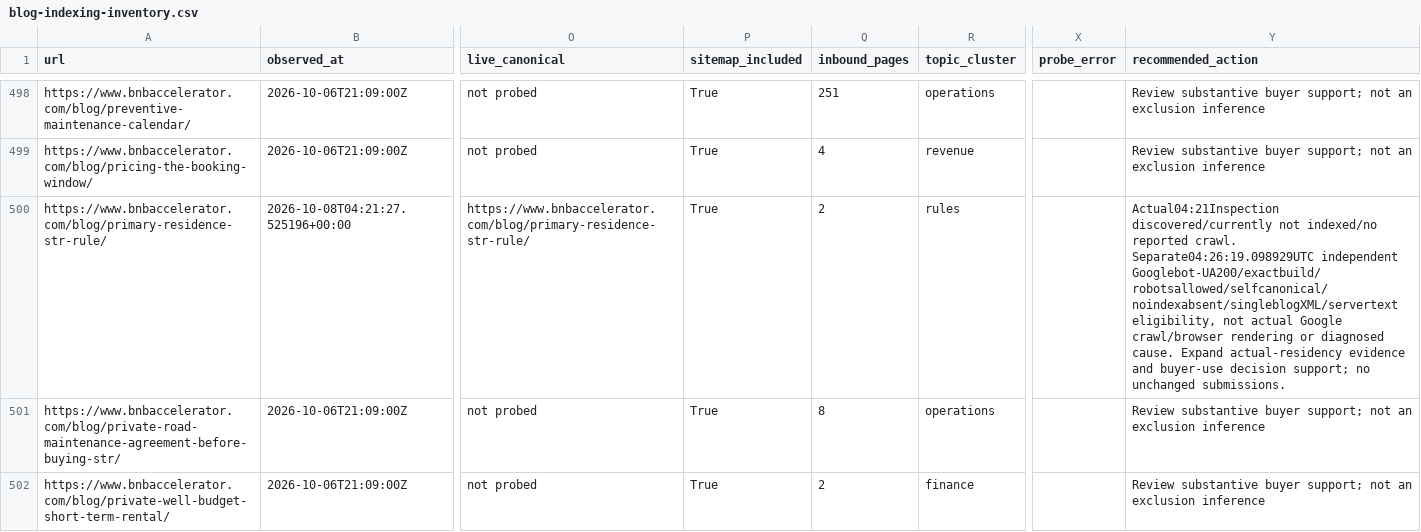
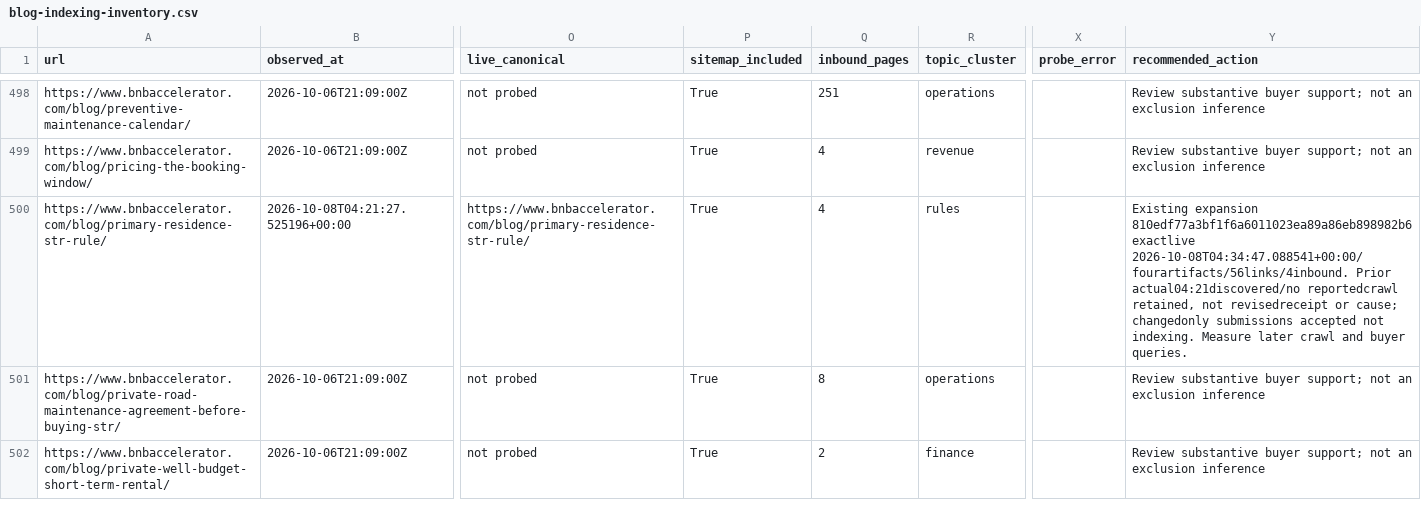
Before and after one commit to drconnorrobertson/bnb-accelerator-site, a CSV file: _gen/blog-indexing-inventory.csv, drawn as a sheet; only a part is shown, gaps mark what is left out; the diff names each change by its address in the sheet, - before the commit and + after, or states it on an @@ line.

Commit message:
Record live primary-residence expansion and submission evidence

```diff
--- a/_gen/blog-indexing-inventory.csv
+++ b/_gen/blog-indexing-inventory.csv
-Q500 (inbound_pages): 2
+Q500 (inbound_pages): 4
-Y500 (recommended_action): Actual04:21Inspection discovered/currently not indexed/no reported crawl. Separate04:26:19.098929UTC independent Googlebot-UA200/exactbuild/robotsallowed/selfcanonical/noindexabsent/singleblogXML/servertext eligibility, not actual Google crawl/browser rendering or diagnosed cause. Expand actual-residency evidence and buyer-use decision support; no unchanged submissions.
+Y500 (recommended_action): Existing expansion 810edf77a3bf1f6a6011023ea89a86eb898982b6 exactlive 2026-10-08T04:34:47.088541+00:00/fourartifacts/56links/4inbound. Prior actual04:21discovered/no reportedcrawl retained, not revisedreceipt or cause; changedonly submissions accepted not indexing. Measure later crawl and buyer queries.
```
Also changed, not shown: 5 other files.
